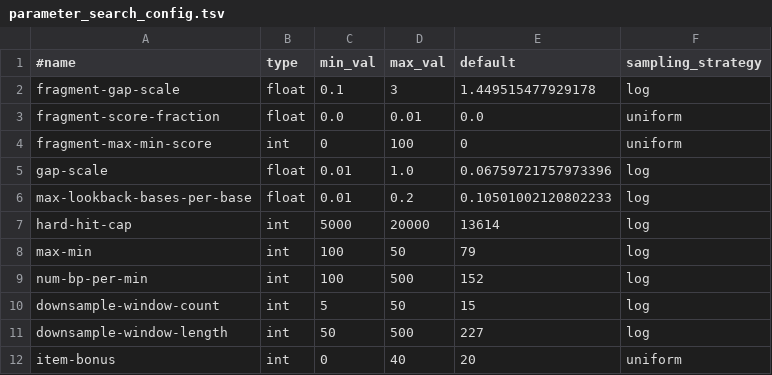
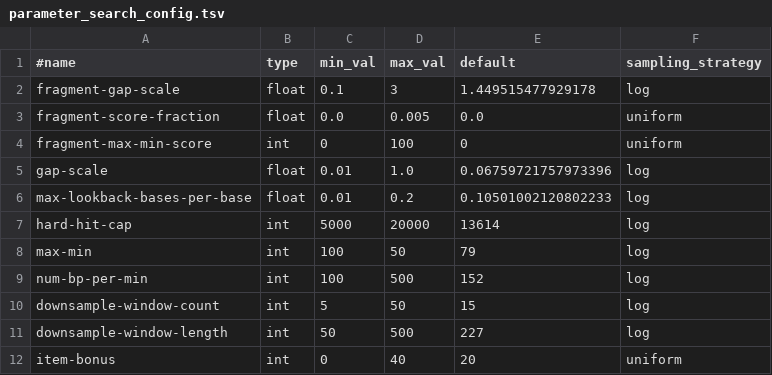
Before and after one commit to vgteam/long-read-giraffe-experiments, a TSV file: parameter_search_config.tsv, drawn as a sheet.

Commit message:
Reduce fragment min score limit more

```diff
--- a/parameter_search_config.tsv
+++ b/parameter_search_config.tsv
@@ -2,3 +2,3 @@
 fragment-gap-scale	float	0.1	3	1.449515477929178	log
-fragment-score-fraction	float	0.0	0.01	0.0	uniform
+fragment-score-fraction	float	0.0	0.005	0.0	uniform
 fragment-max-min-score	int	0	100	0	uniform
```
